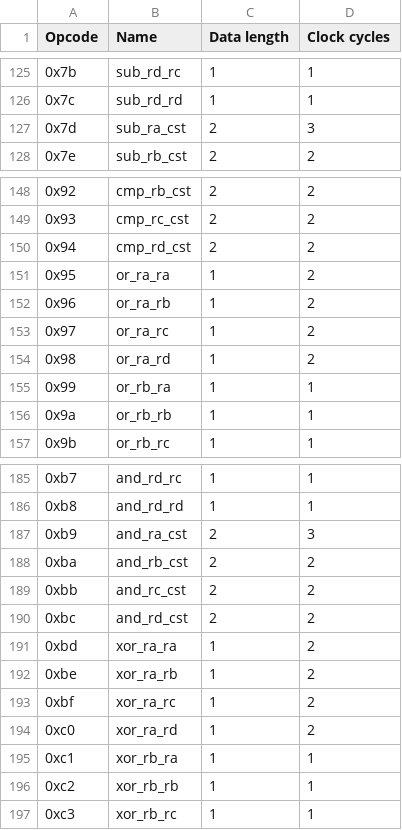
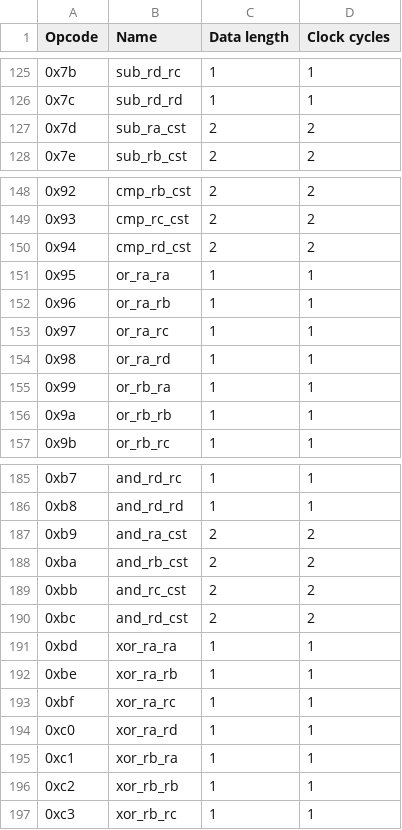
Before and after one commit to lorenzonotaro/lncpu, a TSV file: Control_Unit/opcodes.tsv, drawn as a sheet; only a part is shown, gaps mark what is left out; the diff covers the shown part only.

```diff
--- a/Control_Unit/opcodes.tsv
+++ b/Control_Unit/opcodes.tsv
@@ -126,3 +126,3 @@ Opcode	Name	Data length	Clock cycles
 0x7c	sub_rd_rd	1	1
-0x7d	sub_ra_cst	2	3
+0x7d	sub_ra_cst	2	2
 0x7e	sub_rb_cst	2	2
@@ -150,6 +150,6 @@ Opcode	Name	Data length	Clock cycles
 0x94	cmp_rd_cst	2	2
-0x95	or_ra_ra	1	2
-0x96	or_ra_rb	1	2
-0x97	or_ra_rc	1	2
-0x98	or_ra_rd	1	2
+0x95	or_ra_ra	1	1
+0x96	or_ra_rb	1	1
+0x97	or_ra_rc	1	1
+0x98	or_ra_rd	1	1
 0x99	or_rb_ra	1	1
@@ -186,3 +186,3 @@ Opcode	Name	Data length	Clock cycles
 0xb8	and_rd_rd	1	1
-0xb9	and_ra_cst	2	3
+0xb9	and_ra_cst	2	2
 0xba	and_rb_cst	2	2
@@ -190,6 +190,6 @@ Opcode	Name	Data length	Clock cycles
 0xbc	and_rd_cst	2	2
-0xbd	xor_ra_ra	1	2
-0xbe	xor_ra_rb	1	2
-0xbf	xor_ra_rc	1	2
-0xc0	xor_ra_rd	1	2
+0xbd	xor_ra_ra	1	1
+0xbe	xor_ra_rb	1	1
+0xbf	xor_ra_rc	1	1
+0xc0	xor_ra_rd	1	1
 0xc1	xor_rb_ra	1	1
```
Also changed, not shown: 18 edited cells elsewhere in this file, 21 other files.
